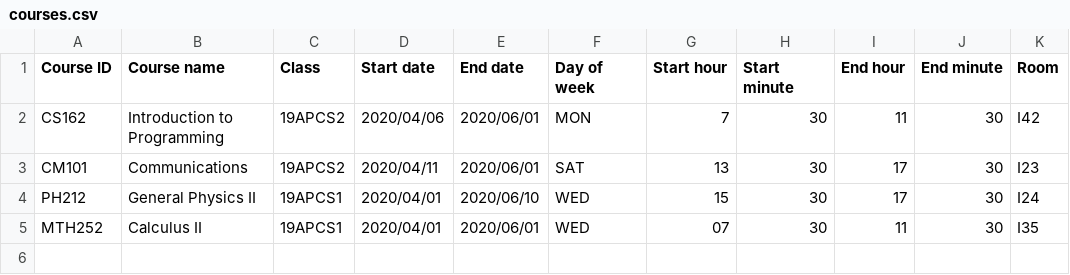
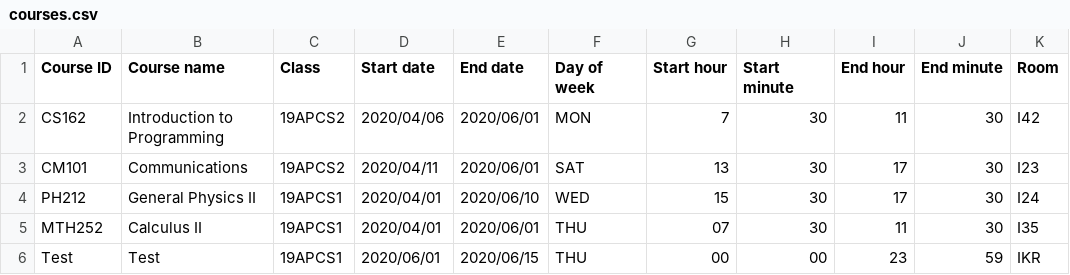
Before and after one commit to quyenjd/Mini-Student-Management-System, a CSV file: db/courses.csv, drawn as a sheet.

```diff
--- a/db/courses.csv
+++ b/db/courses.csv
@@ -4,2 +4,3 @@ CM101,Communications,19APCS2,2020/04/11,2020/06/01,SAT,13,30,17,30,I23
 PH212,General Physics II,19APCS1,2020/04/01,2020/06/10,WED,15,30,17,30,I24
-MTH252,Calculus II,19APCS1,2020/04/01,2020/06/01,WED,07,30,11,30,I35
+MTH252,Calculus II,19APCS1,2020/04/01,2020/06/01,THU,07,30,11,30,I35
+Test,Test,19APCS1,2020/06/01,2020/06/15,THU,00,00,23,59,IKR
```
Also changed, not shown: db/coursestudent.csv, db/scoreboard.csv, 6 other files.
